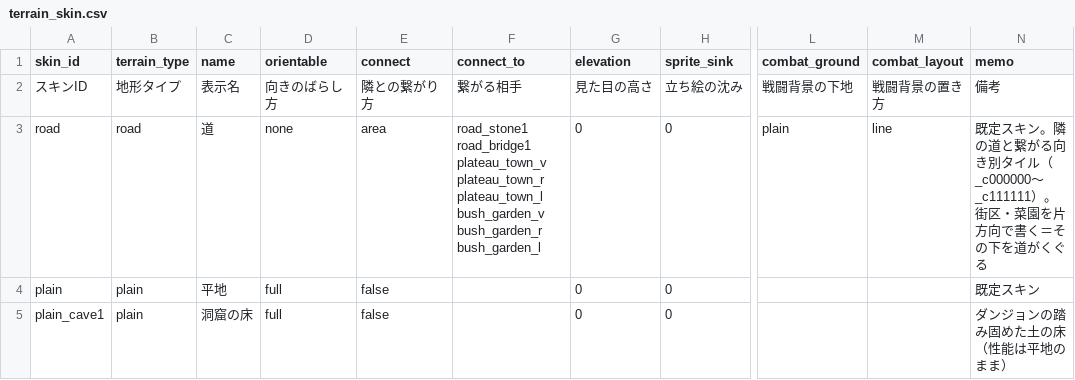
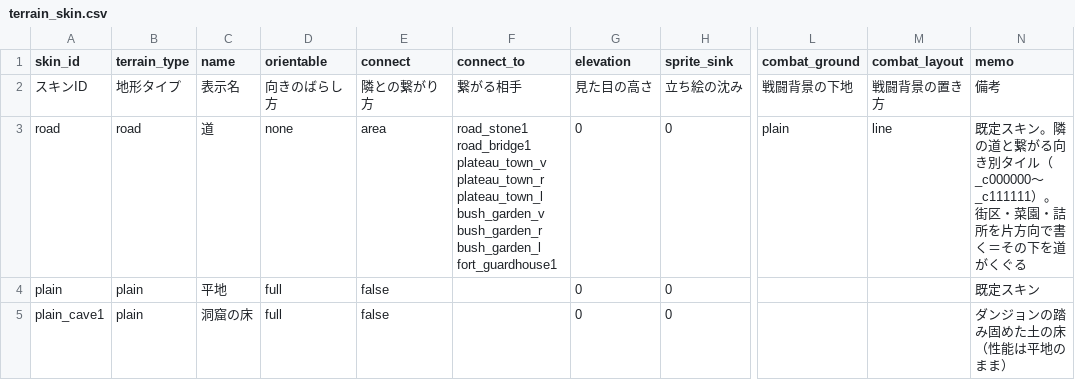
Before and after one commit to sway11466/senaris, a CSV file: data/terrain/terrain_skin.csv, drawn as a sheet; only a part is shown, gaps mark what is left out; the diff names each change by its address in the sheet, - before the commit and + after, or states it on an @@ line.

```diff
--- a/data/terrain/terrain_skin.csv
+++ b/data/terrain/terrain_skin.csv
-F3 (connect_to): …bush_garden_r bush_garden_l
+F3 (connect_to): …bush_garden_r bush_garden_l fort_guardhouse1
-N3 (memo): …区・菜園を片方向…
+N3 (memo): …区・菜園・詰所を片方向…
```
Also changed, not shown: 1 other file.
